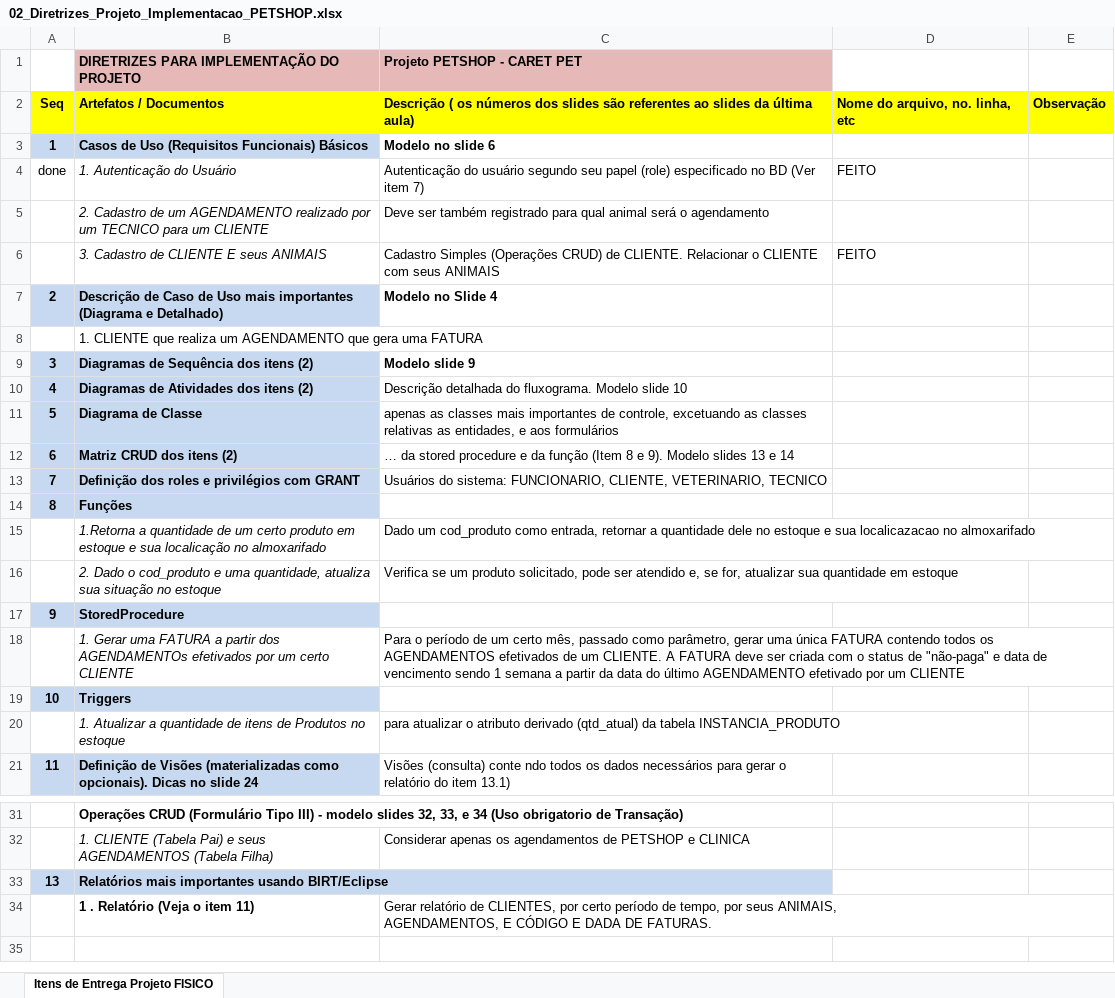
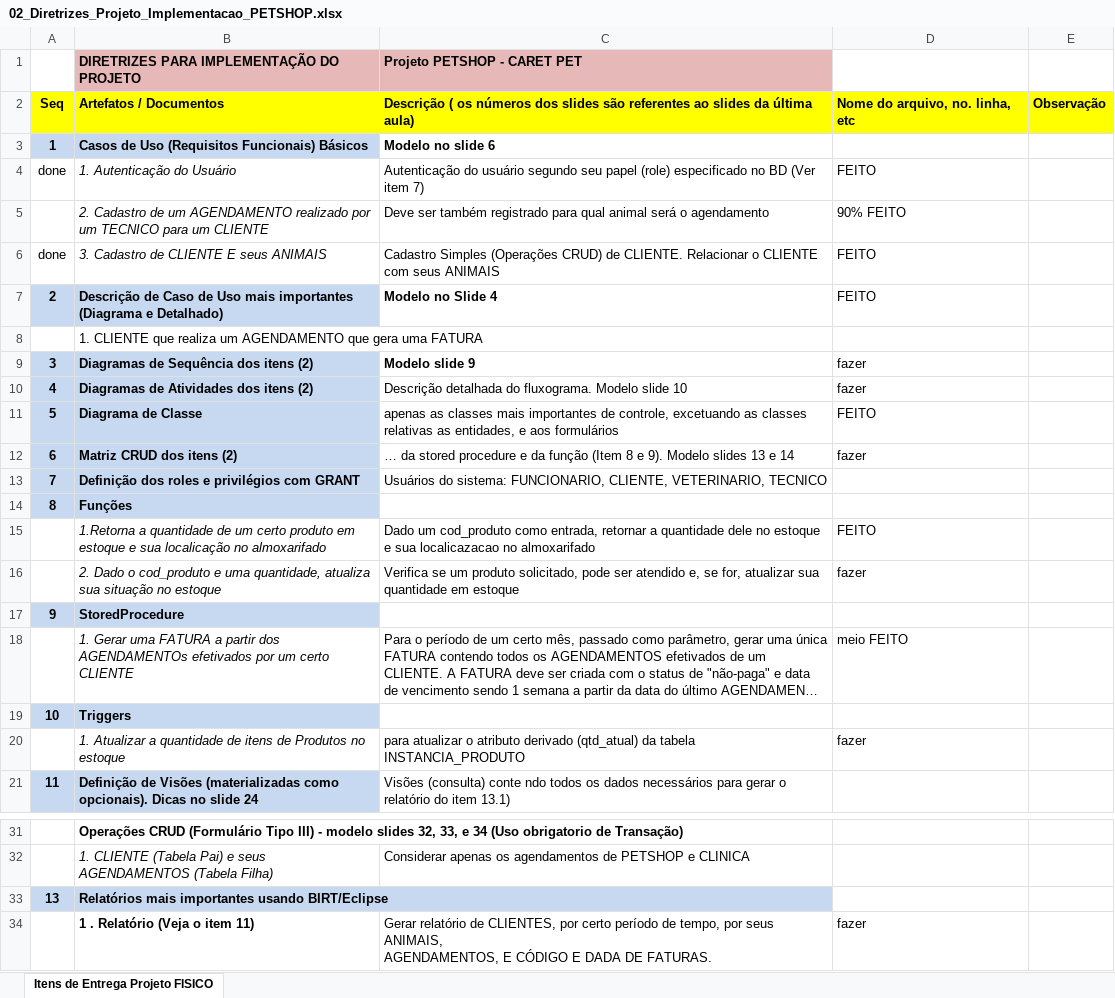
Before and after one commit to Adamai/carePet, an Excel workbook: arquivosMySQL/02_Diretrizes_Projeto_Implementacao_PETSHOP.xlsx, sheet Itens de Entrega Projeto FISICO, drawn as a sheet; only a part is shown, gaps mark what is left out; long unchanged cells end in …; values as stored, in another font and other column widths than the file's, no borders; the diff names each change by its address in the sheet, - before the commit and + after, or states it on an @@ line.

Commit message:
Primeira entrega

```diff
--- a/arquivosMySQL/02_Diretrizes_Projeto_Implementacao_PETSHOP.xlsx (sheet Itens de Entrega Projeto FISICO)
+++ b/arquivosMySQL/02_Diretrizes_Projeto_Implementacao_PETSHOP.xlsx (sheet Itens de Entrega Projeto FISICO)
-D5: (empty)
+D5: 90% FEITO
-A6: (empty)
+A6: done
-D7: (empty)
+D7: FEITO
-D9:D10: (empty)
+D9:D10: fazer
-D11: (empty)
+D11: FEITO
-D12: (empty)
+D12: fazer
-D15: (empty)
+D15: FEITO
-D16: (empty)
+D16: fazer
-D18: (empty)
+D18: meio FEITO
-D20: (empty)
+D20: fazer
-D34: (empty)
+D34: fazer
```
Also changed, not shown: 11 other files.
